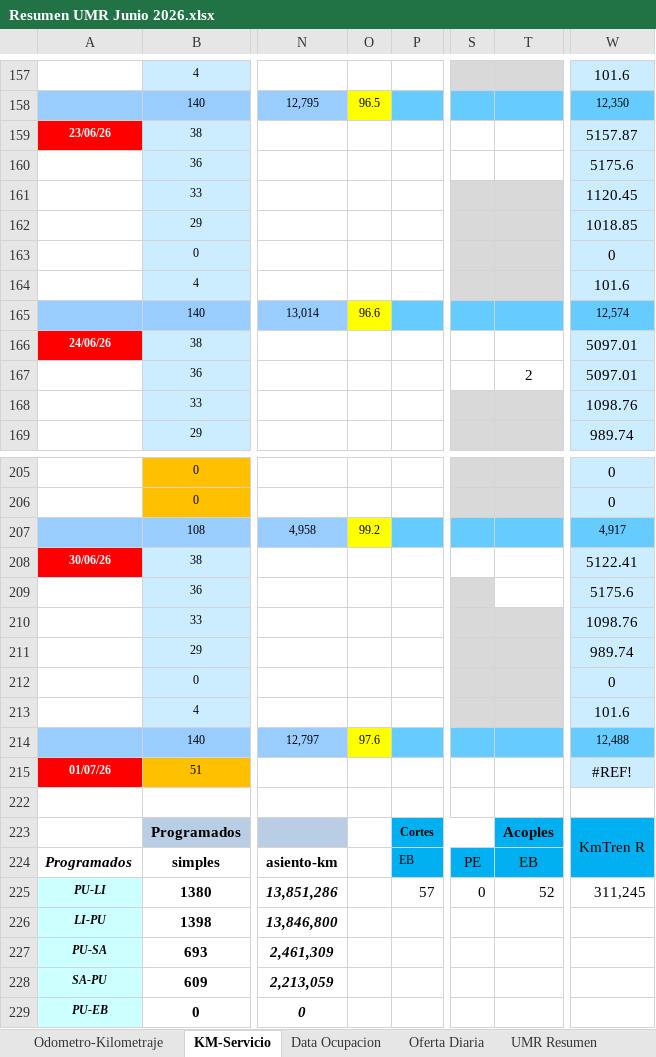
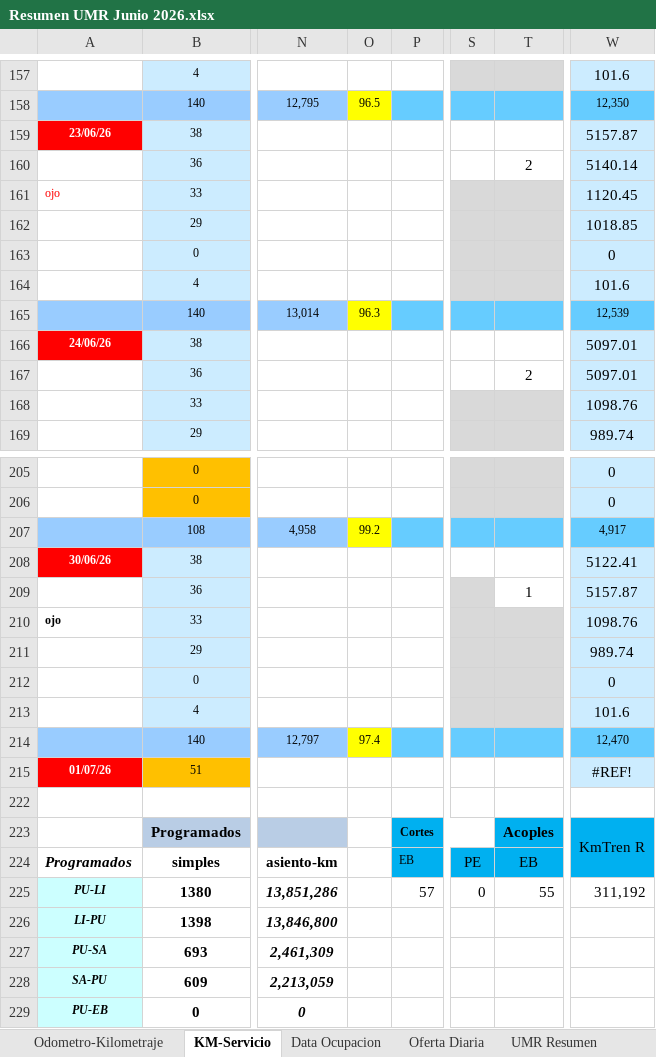
Before and after one commit to antoniorra1983-ops/Datos-Operacionales, an Excel workbook: data/umr/Resumen UMR Junio 2026.xlsx, sheet KM-Servicio, drawn as a sheet; only a part is shown, gaps mark what is left out; values as stored, in another font and other column widths than the file's, no borders; conditional formats not drawn; the diff names each change by its address in the sheet, - before the commit and + after, or states it on an @@ line.

```diff
--- a/data/umr/Resumen UMR Junio 2026.xlsx (sheet KM-Servicio)
+++ b/data/umr/Resumen UMR Junio 2026.xlsx (sheet KM-Servicio)
-T160: (empty)
+T160: 2
-W160: 5175.6
+W160: 5140.14
-A161: (empty)
+A161: ojo
-O165: 96.6
+O165: 96.3
-W165: 12,574
+W165: 12,539
-T209: (empty)
+T209: 1
-W209: 5175.6
+W209: 5157.87
-A210: (empty)
+A210: ojo
-O214: 97.6
+O214: 97.4
-W214: 12,488
+W214: 12,470
-T225: 52
+T225: 55
-W225: 311,245
+W225: 311,192
```
Also changed, not shown: sheet Odometro-Kilometraje, sheet UMR Resumen, sheet Oferta Diaria.
